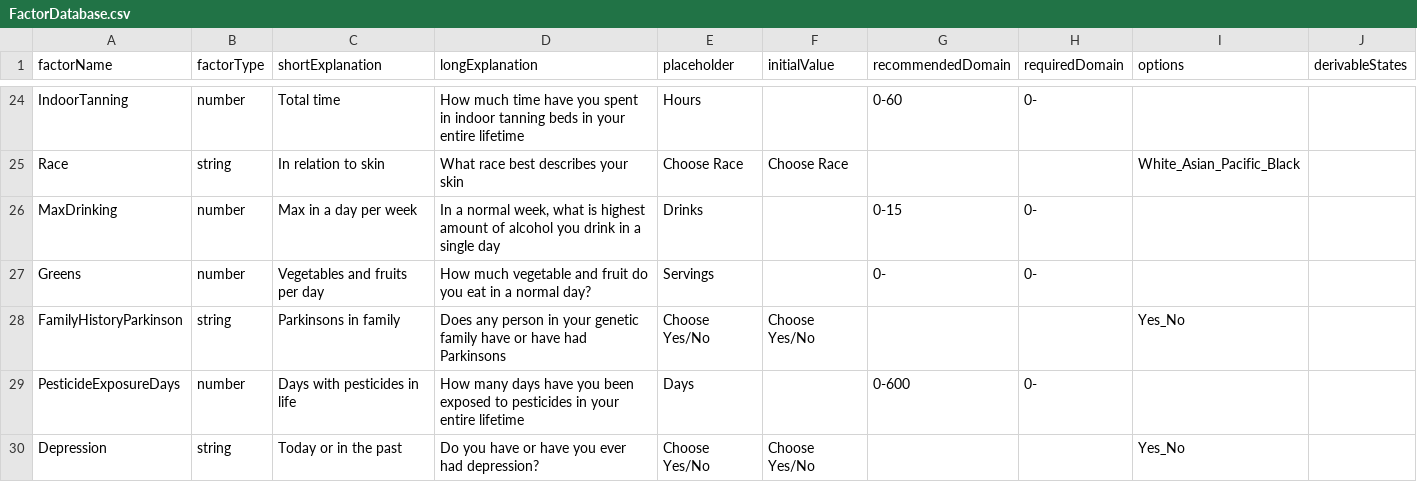
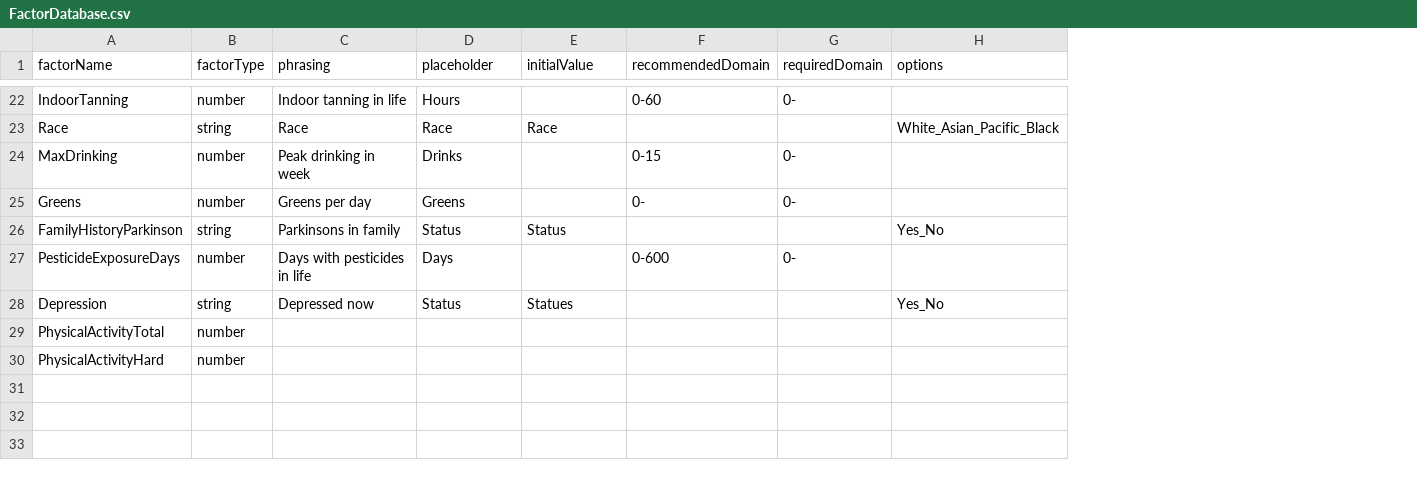
Before and after one commit to chrand90/DeathCauses, a CSV file: death-causes-app/public/FactorDatabase.csv, drawn as a sheet; only a part is shown, gaps mark what is left out; removed rows and columns are numbered as before the commit, all else as after; the diff covers the shown part only; the diff names each change by its address in the sheet, - before the commit and + after, or states it on an @@ line.

```diff
--- a/death-causes-app/public/FactorDatabase.csv
+++ b/death-causes-app/public/FactorDatabase.csv
-column C (shortExplanation), rows 24-30: Total time | In relation to skin | Max in a day per week | Vegetables and fruits per day | Parkinsons in family | Days with pesticides in life | Today or in the past
-column D (longExplanation), rows 24-30: How much time have you spent in indoor tanning beds in your entire lifetime | What race best describes your skin | In a normal week, what is highest amount of alcohol you drink in a single day | How much vegetable and fruit do you eat in a normal day? | Does any person in your genetic family have or have had Parkinsons | How many days have you been exposed to pesticides in your entire lifetime | Do you have or have you ever had depression?
+column C (phrasing), rows 22-28: Indoor tanning in life | Race | Peak drinking in week | Greens per day | Parkinsons in family | Days with pesticides in life | Depressed now
-column J (derivableStates), empty
-D23 (placeholder): Choose Race
+D23 (placeholder): Race
-E23 (initialValue): Choose Race
+E23 (initialValue): Race
-D25 (placeholder): Servings
+D25 (placeholder): Greens
-D26 (placeholder): Choose Yes/No
+D26 (placeholder): Status
-E26 (initialValue): Choose Yes/No
+E26 (initialValue): Status
-D28 (placeholder): Choose Yes/No
+D28 (placeholder): Status
-E28 (initialValue): Choose Yes/No
+E28 (initialValue): Statues
+row 29: PhysicalActivityTotal | number
+row 30: PhysicalActivityHard | number
```
Also changed, not shown: 3 added rows, 5 removed rows and 19 edited cells elsewhere in this file, 6 other files.
